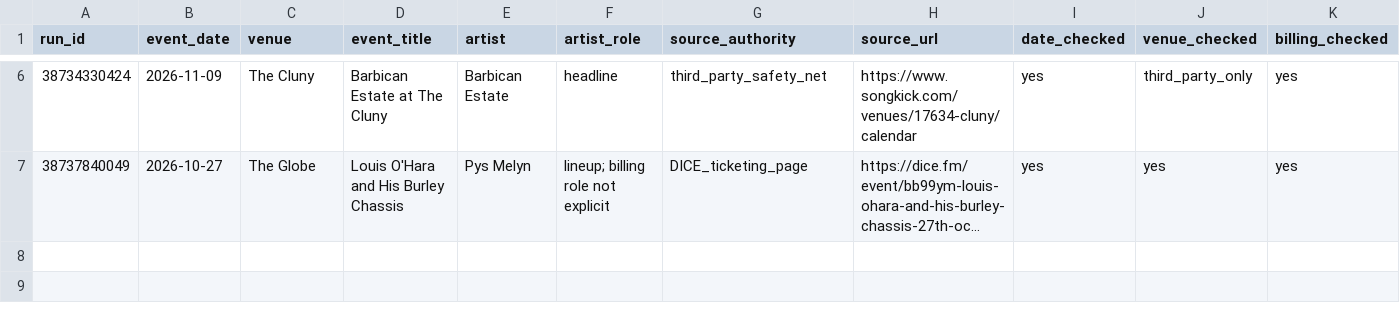
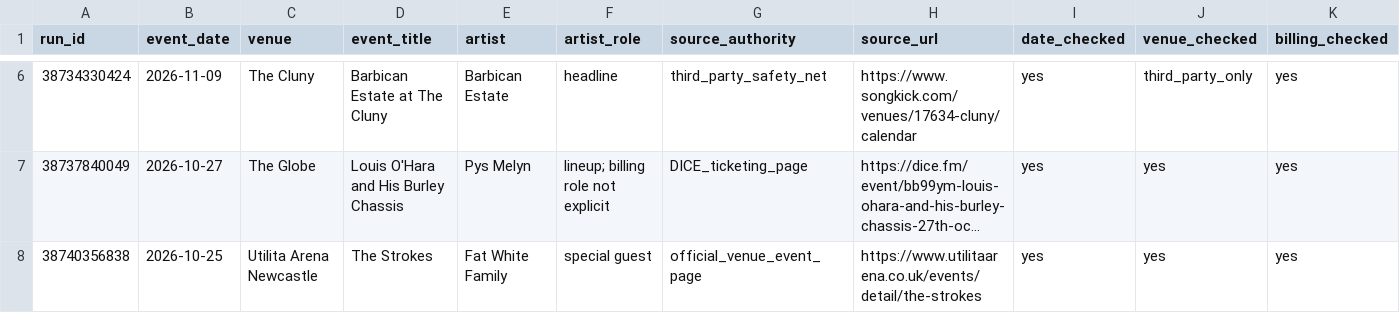
Before and after one commit to nickelliottgreaves-dot/riley-coe-pipeline, a CSV file: artifacts/manual-review/gig-finder-candidate-review-2026-10-15.csv, drawn as a sheet; only a part is shown, gaps mark what is left out; long unchanged cells end in …; rows hold the shown columns only; the diff names each change by its address in the sheet, - before the commit and + after, or states it on an @@ line.

Commit message:
Manually verify Fat White Family at Utilita Arena

```diff
--- a/artifacts/manual-review/gig-finder-candidate-review-2026-10-15.csv
+++ b/artifacts/manual-review/gig-finder-candidate-review-2026-10-15.csv
+row 8: 38740356838 | 2026-10-25 | Utilita Arena Newcastle | The Strokes | Fat White Family | special guest | official_venue_event_page | https://www.utilitaarena.co.uk/events/detail/the-strokes | yes | yes | yes
```
